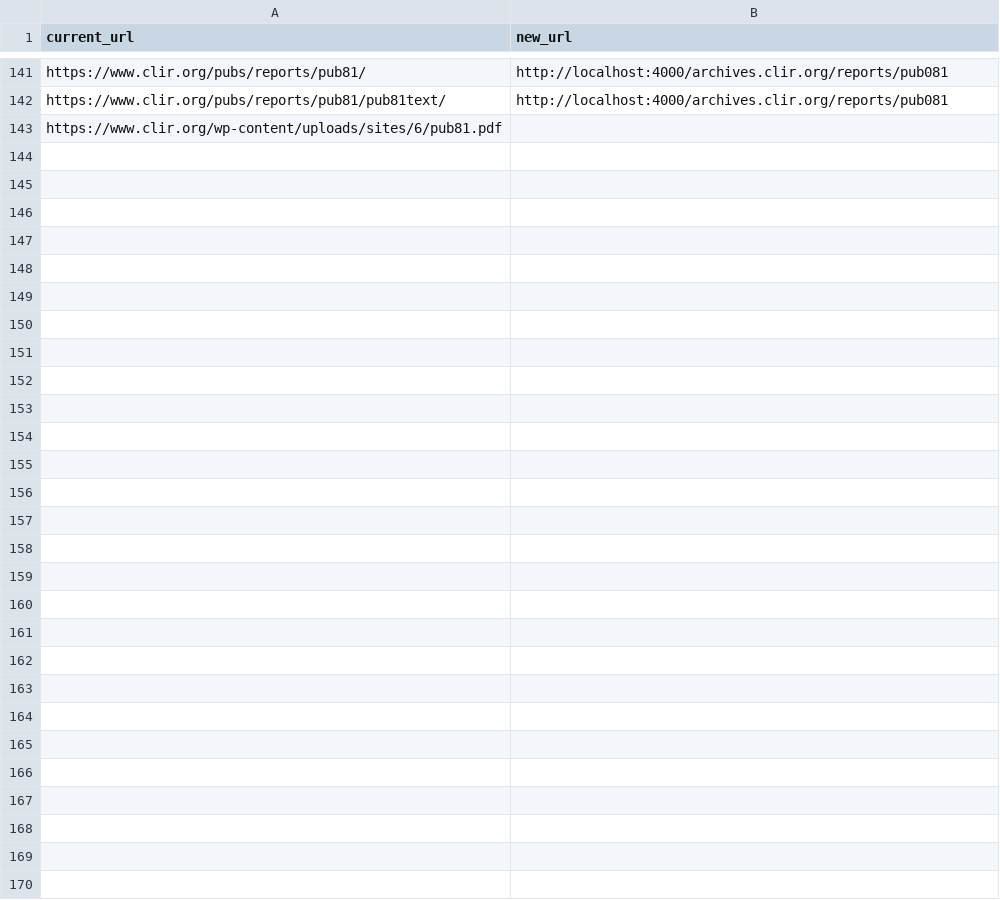
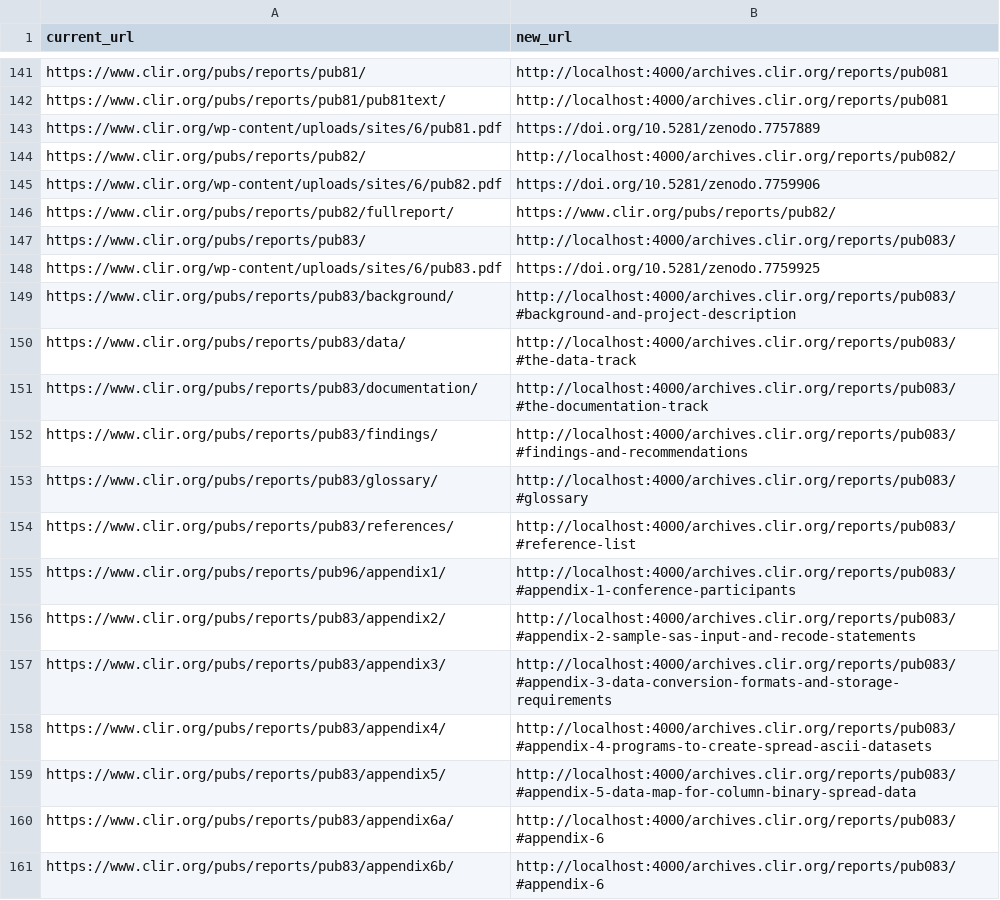
Before and after one commit to waynegraham/archives.clir.org, a CSV file: _data/reports.csv, drawn as a sheet; only a part is shown, gaps mark what is left out; the diff covers the shown part only.

Commit message:
Add additional reports

```diff
--- a/_data/reports.csv
+++ b/_data/reports.csv
@@ -142,2 +142,20 @@ https://www.clir.org/pubs/reports/pub81/,http://localhost:4000/archives.clir.org
 https://www.clir.org/pubs/reports/pub81/pub81text/,http://localhost:4000/archives.clir.org/reports/pub081
-https://www.clir.org/wp-content/uploads/sites/6/pub81.pdf,
+https://www.clir.org/wp-content/uploads/sites/6/pub81.pdf, https://doi.org/10.5281/zenodo.7757889
+https://www.clir.org/pubs/reports/pub82/,http://localhost:4000/archives.clir.org/reports/pub082/
+https://www.clir.org/wp-content/uploads/sites/6/pub82.pdf,https://doi.org/10.5281/zenodo.7759906
+https://www.clir.org/pubs/reports/pub82/fullreport/,https://www.clir.org/pubs/reports/pub82/
+https://www.clir.org/pubs/reports/pub83/,http://localhost:4000/archives.clir.org/reports/pub083/
+https://www.clir.org/wp-content/uploads/sites/6/pub83.pdf,https://doi.org/10.5281/zenodo.7759925
+https://www.clir.org/pubs/reports/pub83/background/,http://localhost:4000/archives.clir.org/reports/pub083/#background-and-project-description
+https://www.clir.org/pubs/reports/pub83/data/,http://localhost:4000/archives.clir.org/reports/pub083/#the-data-track
+https://www.clir.org/pubs/reports/pub83/documentation/,http://localhost:4000/archives.clir.org/reports/pub083/#the-documentation-track
+https://www.clir.org/pubs/reports/pub83/findings/,http://localhost:4000/archives.clir.org/reports/pub083/#findings-and-recommendations
+https://www.clir.org/pubs/reports/pub83/glossary/,http://localhost:4000/archives.clir.org/reports/pub083/#glossary
+https://www.clir.org/pubs/reports/pub83/references/,http://localhost:4000/archives.clir.org/reports/pub083/#reference-list
+https://www.clir.org/pubs/reports/pub96/appendix1/,http://localhost:4000/archives.clir.org/reports/pub083/#appendix-1-conference-participants
+https://www.clir.org/pubs/reports/pub83/appendix2/,http://localhost:4000/archives.clir.org/reports/pub083/#appendix-2-sample-sas-input-and-recode-statements
+https://www.clir.org/pubs/reports/pub83/appendix3/,http://localhost:4000/archives.clir.org/reports/pub083/#appendix-3-data-conversion-formats-and-storage-requirements
+https://www.clir.org/pubs/reports/pub83/appendix4/,http://localhost:4000/archives.clir.org/reports/pub083/#appendix-4-programs-to-create-spread-ascii-datasets
+https://www.clir.org/pubs/reports/pub83/appendix5/,http://localhost:4000/archives.clir.org/reports/pub083/#appendix-5-data-map-for-column-binary-spread-data
+https://www.clir.org/pubs/reports/pub83/appendix6a/,http://localhost:4000/archives.clir.org/reports/pub083/#appendix-6
+https://www.clir.org/pubs/reports/pub83/appendix6b/,http://localhost:4000/archives.clir.org/reports/pub083/#appendix-6
```
Also changed, not shown: 10 added rows elsewhere in this file, 11 other files.
